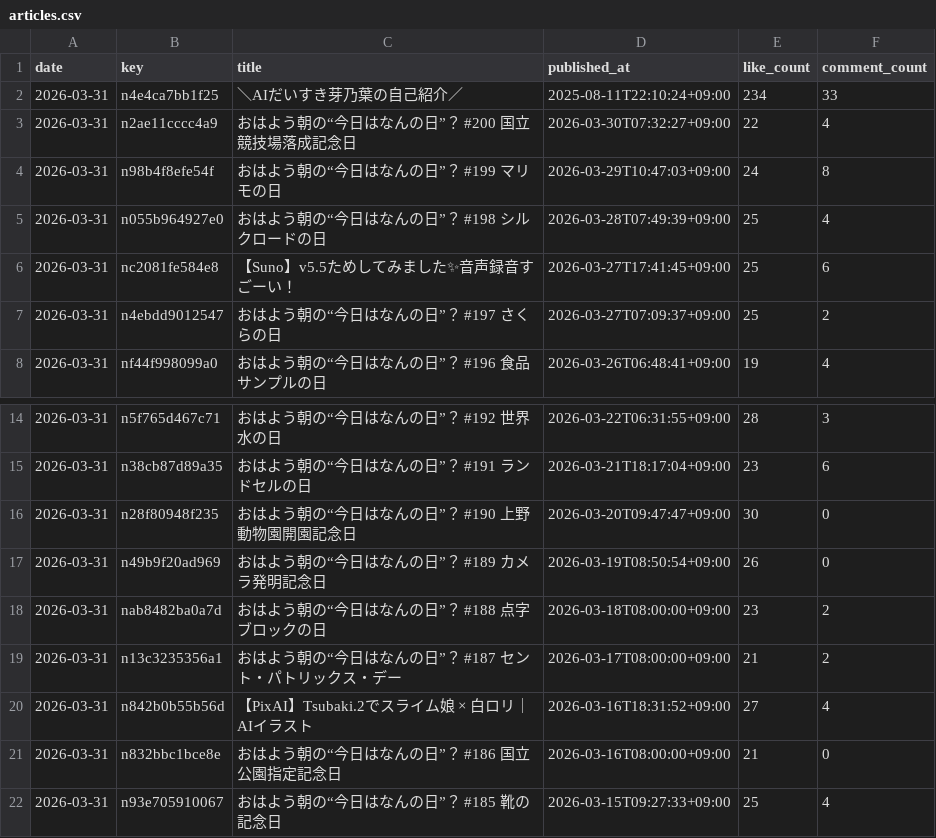
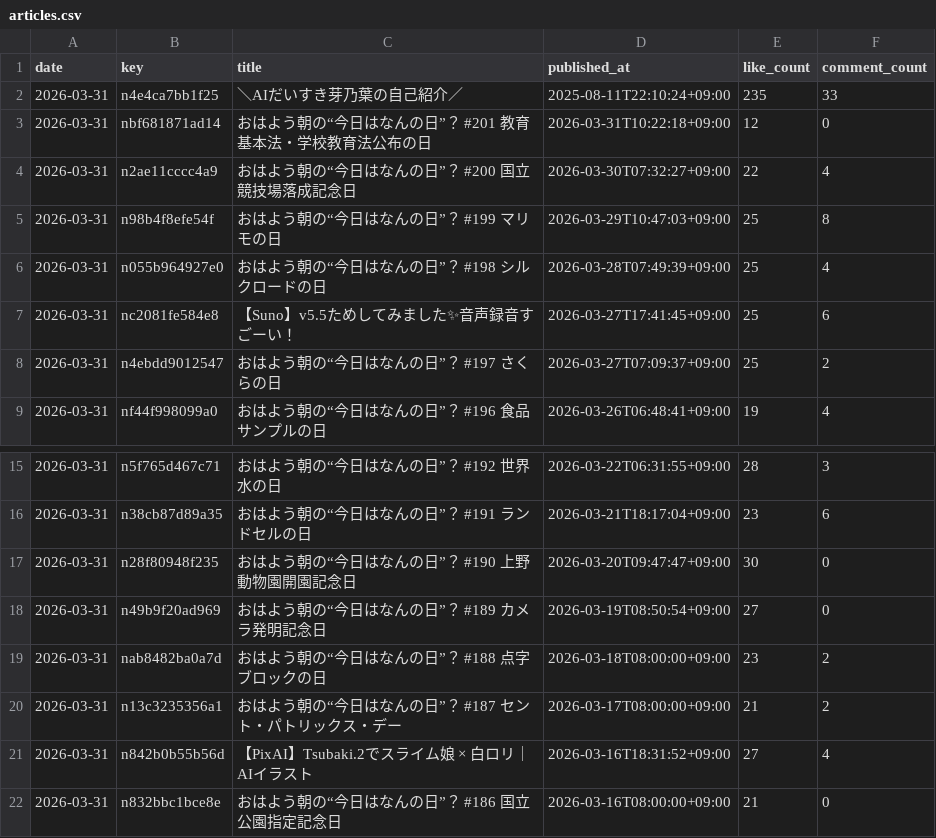
Before and after one commit to hasyamo/note-fan-board, a CSV file: data/maynoha/articles.csv, drawn as a sheet; only a part is shown, gaps mark what is left out; the shorter side is filled out with more unchanged rows.

```diff
--- a/data/maynoha/articles.csv
+++ b/data/maynoha/articles.csv
@@ -1,5 +1,6 @@
 date,key,title,published_at,like_count,comment_count
-2026-03-31,n4e4ca7bb1f25,＼AIだいすき芽乃葉の自己紹介／,2025-08-11T22:10:24+09:00,234,33
+2026-03-31,n4e4ca7bb1f25,＼AIだいすき芽乃葉の自己紹介／,2025-08-11T22:10:24+09:00,235,33
+2026-03-31,nbf681871ad14,おはよう朝の“今日はなんの日”？ #201 教育基本法・学校教育法公布の日,2026-03-31T10:22:18+09:00,12,0
 2026-03-31,n2ae11cccc4a9,おはよう朝の“今日はなんの日”？ #200 国立競技場落成記念日,2026-03-30T07:32:27+09:00,22,4
-2026-03-31,n98b4f8efe54f,おはよう朝の“今日はなんの日”？ #199 マリモの日,2026-03-29T10:47:03+09:00,24,8
+2026-03-31,n98b4f8efe54f,おはよう朝の“今日はなんの日”？ #199 マリモの日,2026-03-29T10:47:03+09:00,25,8
 2026-03-31,n055b964927e0,おはよう朝の“今日はなんの日”？ #198 シルクロードの日,2026-03-28T07:49:39+09:00,25,4
@@ -16,3 +17,3 @@ date,key,title,published_at,like_count,comment_count
 2026-03-31,n28f80948f235,おはよう朝の“今日はなんの日”？ #190 上野動物園開園記念日,2026-03-20T09:47:47+09:00,30,0
-2026-03-31,n49b9f20ad969,おはよう朝の“今日はなんの日”？ #189 カメラ発明記念日,2026-03-19T08:50:54+09:00,26,0
+2026-03-31,n49b9f20ad969,おはよう朝の“今日はなんの日”？ #189 カメラ発明記念日,2026-03-19T08:50:54+09:00,27,0
 2026-03-31,nab8482ba0a7d,おはよう朝の“今日はなんの日”？ #188 点字ブロックの日,2026-03-18T08:00:00+09:00,23,2
```
Also changed, not shown: data/crisp_chimp0823/likes.csv, data/hasyamo/articles.csv, 17 other files.
